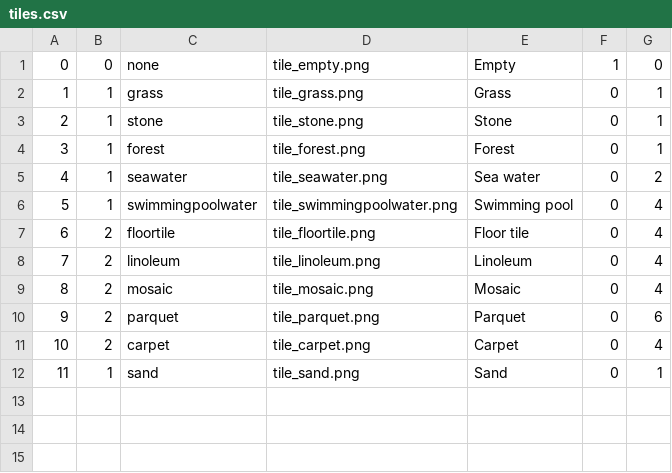
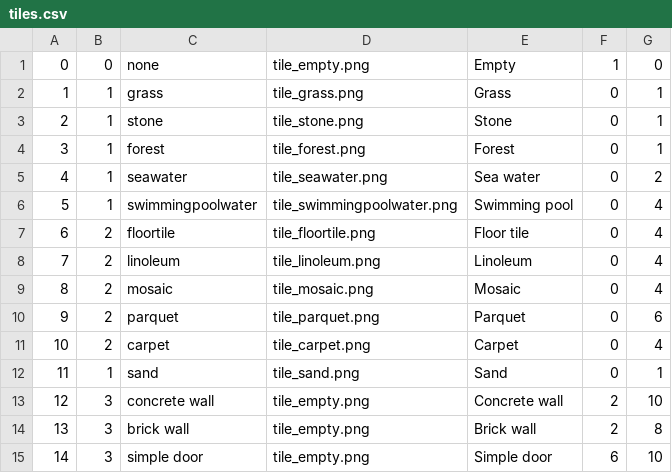
Before and after one commit to Dumbeldor/HotelManager, a CSV file: game/gamedata/tiles.csv, drawn as a sheet; the diff names each change by its address in the sheet, - before the commit and + after, or states it on an @@ line.

Commit message:
Add wall menu + some factorization on map
* GameMap: add helper to get the correct tilemap

```diff
--- a/game/gamedata/tiles.csv
+++ b/game/gamedata/tiles.csv
+row 13: 12 | 3 | concrete wall | tile_empty.png | Concrete wall | 2 | 10
+row 14: 13 | 3 | brick wall | tile_empty.png | Brick wall | 2 | 8
+row 15: 14 | 3 | simple door | tile_empty.png | Simple door | 6 | 10
```
Also changed, not shown: 11 other files.
